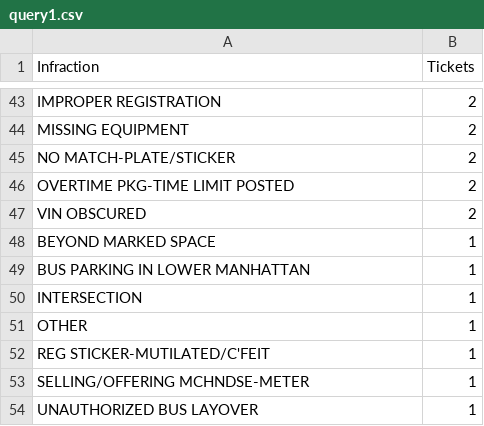
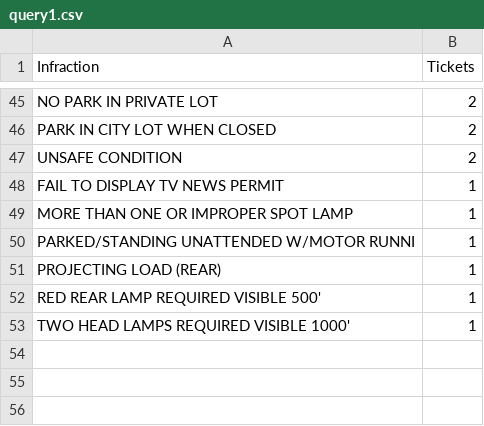
Before and after one commit to cijjas/distributed-hazelcast-ticket-operations, a CSV file: resources/outputs/query1.csv, drawn as a sheet; only a part is shown, gaps mark what is left out; removed rows and columns are numbered as before the commit, all else as after; the diff covers the shown part only; the diff names each change by its address in the sheet, - before the commit and + after, or states it on an @@ line.

```diff
--- a/resources/outputs/query1.csv
+++ b/resources/outputs/query1.csv
-A45 (Infraction): IMPROPER REGISTRATION
+A45 (Infraction): NO PARK IN PRIVATE LOT
-row 44: MISSING EQUIPMENT | 2
-A46 (Infraction): NO MATCH-PLATE/STICKER
+A46 (Infraction): PARK IN CITY LOT WHEN CLOSED
-row 46: OVERTIME PKG-TIME LIMIT POSTED | 2
-A47 (Infraction): VIN OBSCURED
+A47 (Infraction): UNSAFE CONDITION
-A48 (Infraction): BEYOND MARKED SPACE
+A48 (Infraction): FAIL TO DISPLAY TV NEWS PERMIT
+row 49: MORE THAN ONE OR IMPROPER SPOT LAMP | 1
-A50 (Infraction): BUS PARKING IN LOWER MANHATTAN
+A50 (Infraction): PARKED/STANDING UNATTENDED W/MOTOR RUNNI
-A51 (Infraction): INTERSECTION
+A51 (Infraction): PROJECTING LOAD (REAR)
-row 51: OTHER | 1
-A52 (Infraction): REG STICKER-MUTILATED/C'FEIT
+A52 (Infraction): RED REAR LAMP REQUIRED VISIBLE 500'
-row 53: SELLING/OFFERING MCHNDSE-METER | 1
-A53 (Infraction): UNAUTHORIZED BUS LAYOVER
+A53 (Infraction): TWO HEAD LAMPS REQUIRED VISIBLE 1000'
```
Also changed, not shown: 33 added rows, 31 removed rows and 10 edited cells elsewhere in this file, 32 other files.
